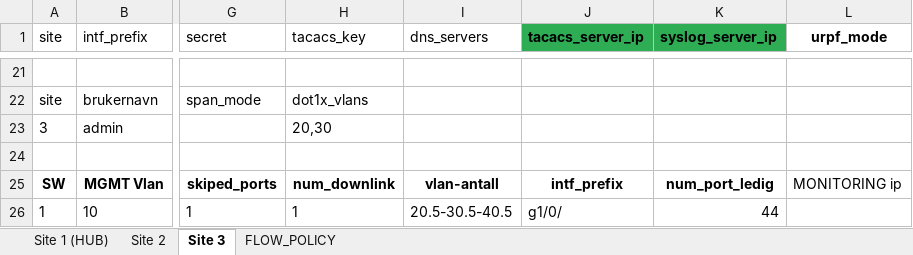
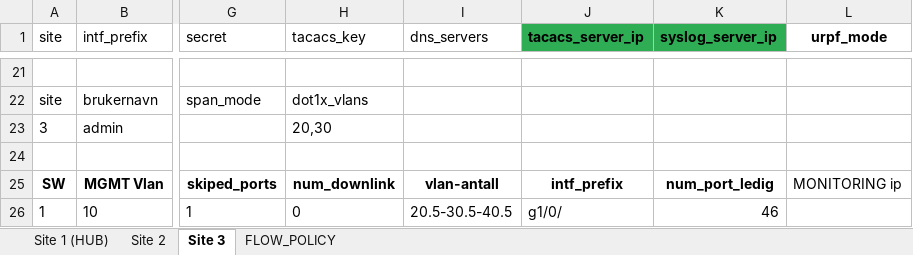
Before and after one commit to Yonatan1717/INI-scripts-and-config, an Excel workbook: NO_MPLS_SAD/demo_no_mpls.xlsx, sheet Site 3, drawn as a sheet; only a part is shown, gaps mark what is left out; values as stored, in another font and other column widths than the file's, no borders; table styles not drawn; the diff names each change by its address in the sheet, - before the commit and + after, or states it on an @@ line.

```diff
--- a/NO_MPLS_SAD/demo_no_mpls.xlsx (sheet Site 3)
+++ b/NO_MPLS_SAD/demo_no_mpls.xlsx (sheet Site 3)
-H26 (tacacs_key): 1
+H26 (tacacs_key): 0
-K26 (syslog_server_ip): 44
+K26 (syslog_server_ip): 46
```
Also changed, not shown: 3 other files.
